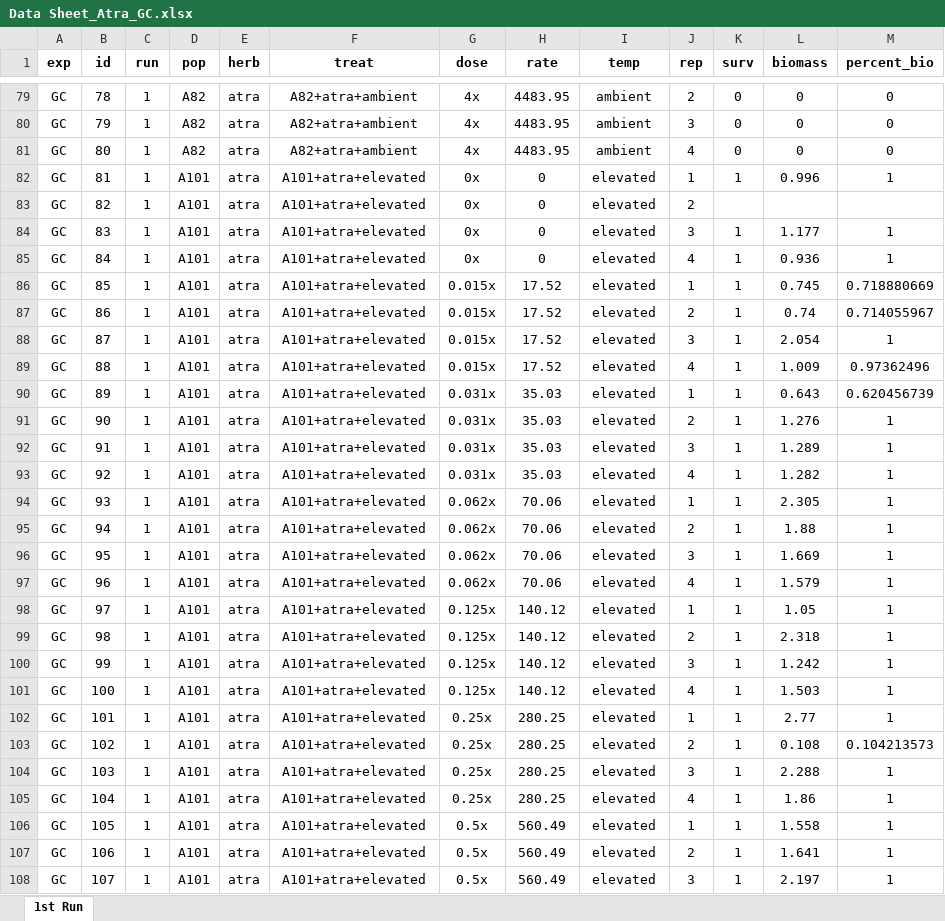
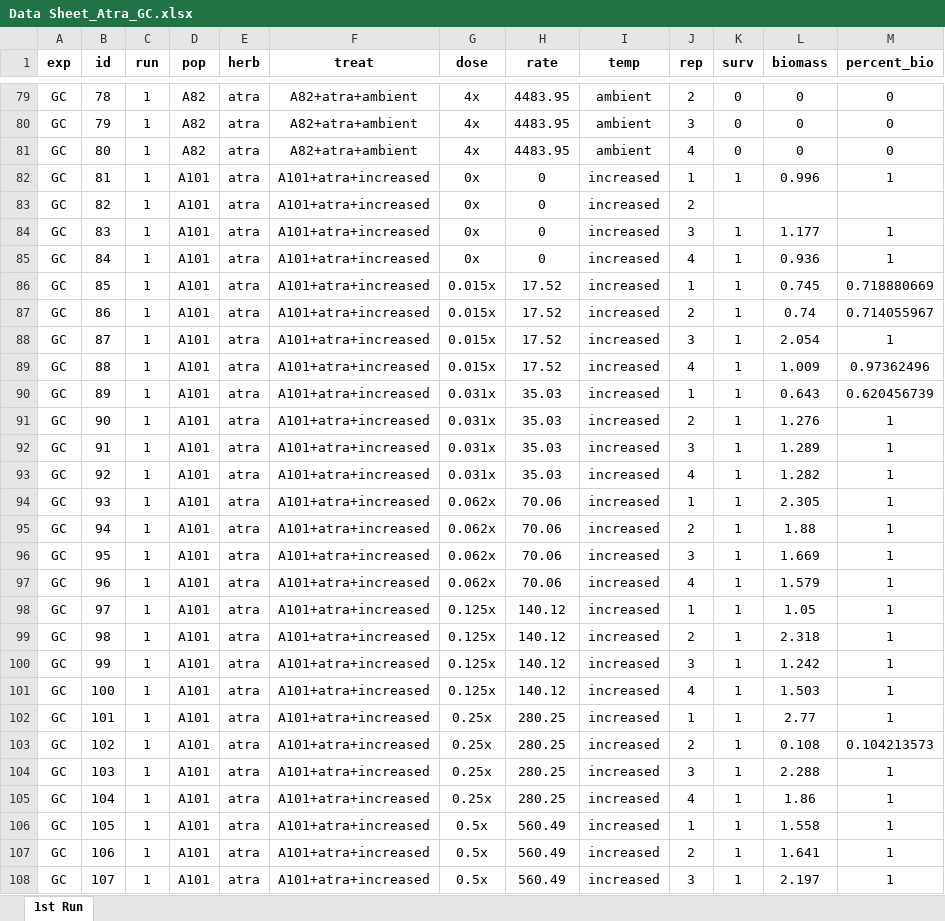
Before and after one commit to Wisc-Weeds/FFaleco, an Excel workbook: PhD/PhD Projects/Waterhemp/Metabolism Inhibitors/GC/Atrazine/2023/Atrazine_Absolute ED_Multiple Comparisons/Data Sheet_Atra_GC.xlsx, sheet 1st Run, drawn as a sheet; only a part is shown, gaps mark what is left out; values as stored, in another font and other column widths than the file's, no borders; the diff covers the shown part only; the diff names each change by its address in the sheet, - before the commit and + after, or states it on an @@ line.

```diff
--- a/PhD/PhD Projects/Waterhemp/Metabolism Inhibitors/GC/Atrazine/2023/Atrazine_Absolute ED_Multiple Comparisons/Data Sheet_Atra_GC.xlsx (sheet 1st Run)
+++ b/PhD/PhD Projects/Waterhemp/Metabolism Inhibitors/GC/Atrazine/2023/Atrazine_Absolute ED_Multiple Comparisons/Data Sheet_Atra_GC.xlsx (sheet 1st Run)
-F82:F108 (treat): A101+atra+elevated
+F82:F108 (treat): A101+atra+increased
-I82:I108 (temp): elevated
+I82:I108 (temp): increased
```
Also changed, not shown: 586 edited cells elsewhere in this sheet, 3 other files.
